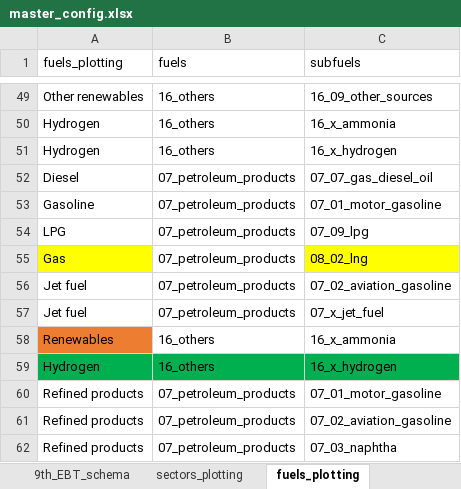
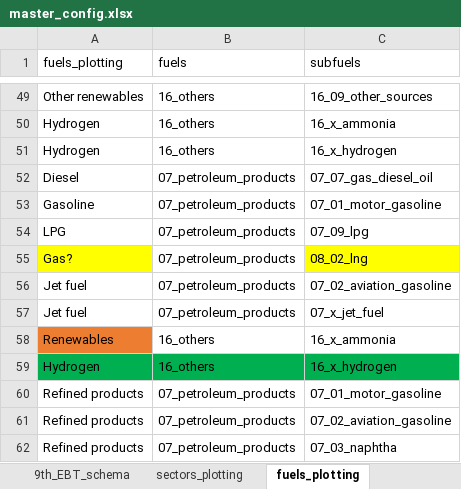
Before and after one commit to asia-pacific-energy-research-centre/9th_edition_visualisation, an Excel workbook: config/master_config.xlsx, sheet fuels_plotting, drawn as a sheet; only a part is shown, gaps mark what is left out; values as stored, in another font and other column widths than the file's, no borders; charts and pictures not drawn; the diff names each change by its address in the sheet, - before the commit and + after, or states it on an @@ line.

```diff
--- a/config/master_config.xlsx (sheet fuels_plotting)
+++ b/config/master_config.xlsx (sheet fuels_plotting)
-A55 (fuels_plotting): Gas
+A55 (fuels_plotting): Gas?
```
Also changed, not shown: sheet sectors_plotting, sheet 9th_EBT_schema, 1 other file.
